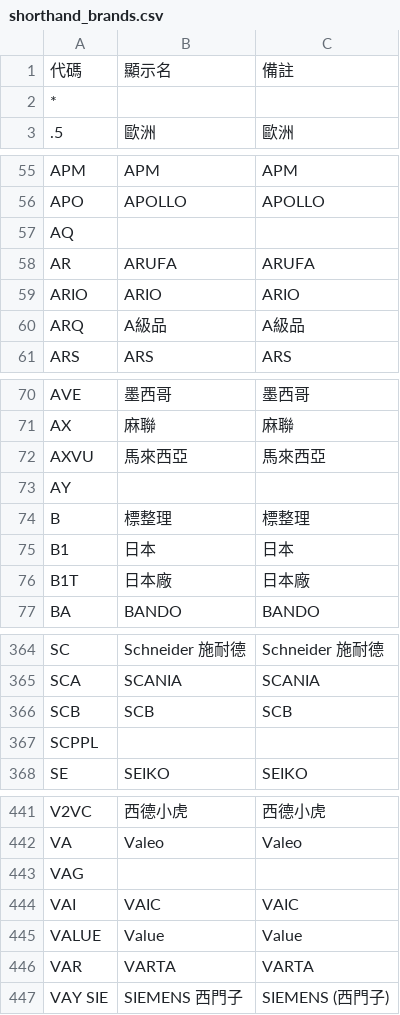
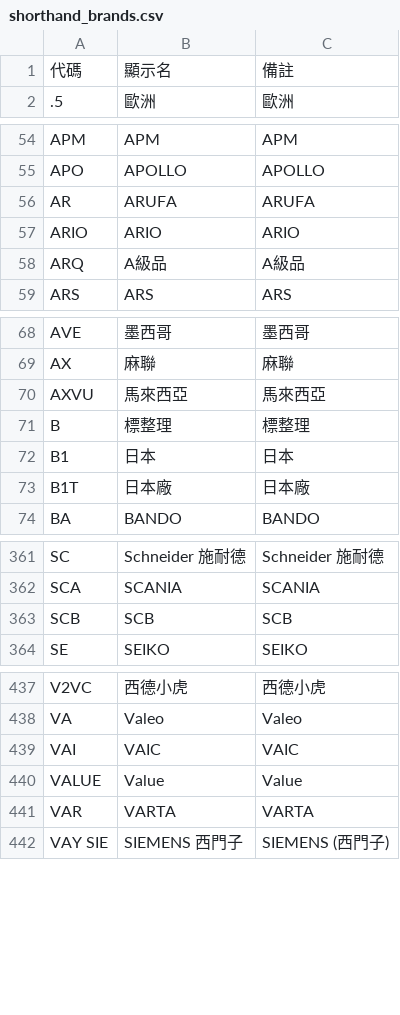
Before and after one commit to alungchen/ERP-AutoParts-V13, a CSV file: output/shorthand_brands.csv, drawn as a sheet; only a part is shown, gaps mark what is left out; the diff names each change by its address in the sheet, - before the commit and + after, or states it on an @@ line.

```diff
--- a/output/shorthand_brands.csv
+++ b/output/shorthand_brands.csv
-row 2: *
-row 57: AQ
-row 73: AY
-row 367: SCPPL
-row 443: VAG
```
Also changed, not shown: output/shorthand_models.csv, output/shorthand_parts.csv, 1 other file.
